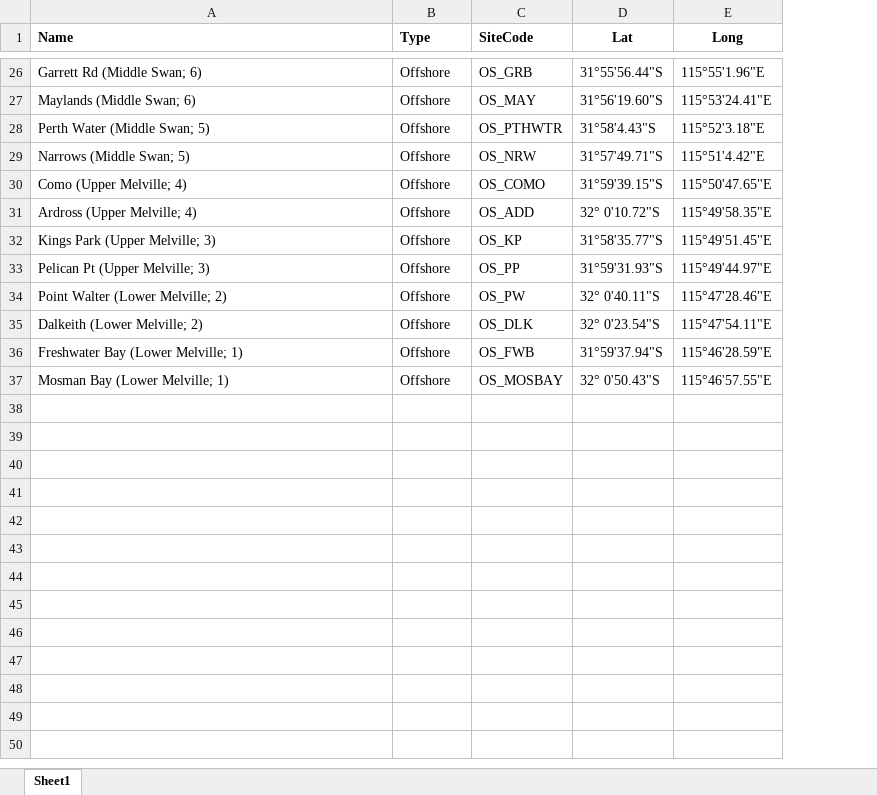
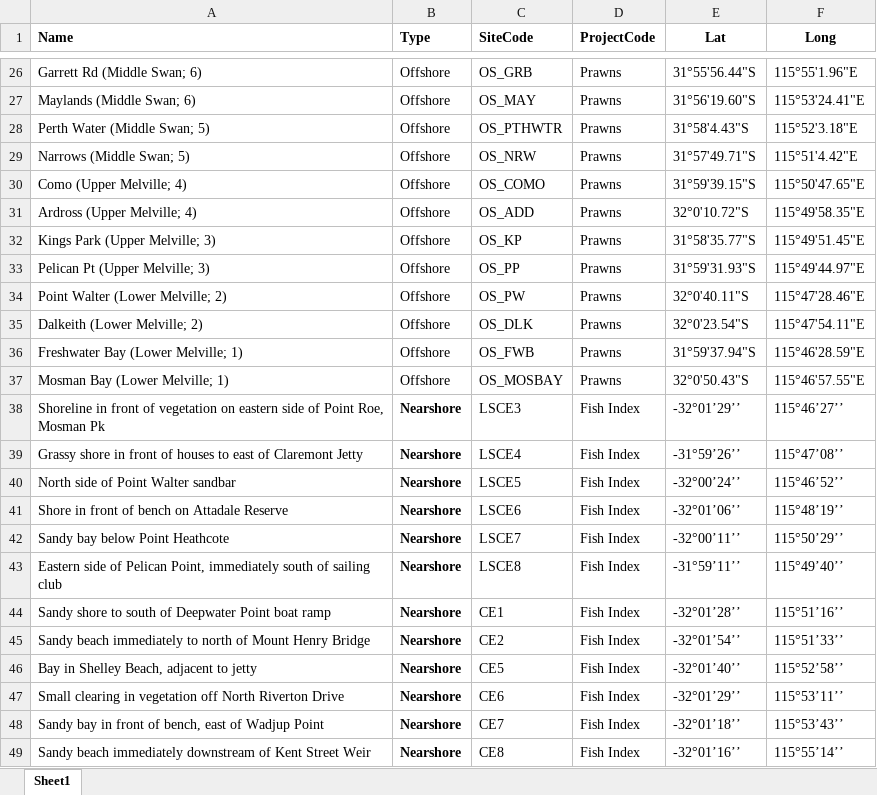
Before and after one commit to amina-uwa/SCERM, an Excel workbook: matlab/prawn_export_v1/Prawn_Sites.xlsx, sheet Sheet1, drawn as a sheet; only a part is shown, gaps mark what is left out; values as stored, in another font and other column widths than the file's, no borders; addresses are those after the commit; the diff covers the shown part only; the diff names each change by its address in the sheet, - before the commit and + after, or states it on an @@ line.

Commit message:
Added to Prawn export

```diff
--- a/matlab/prawn_export_v1/Prawn_Sites.xlsx (sheet Sheet1)
+++ b/matlab/prawn_export_v1/Prawn_Sites.xlsx (sheet Sheet1)
+column D (ProjectCode), rows 26-37: all Prawns
-E31 (Lat): 32° 0'10.72"S
+E31 (Lat): 32°0'10.72"S
-E34 (Lat): 32° 0'40.11"S
+E34 (Lat): 32°0'40.11"S
-E35 (Lat): 32° 0'23.54"S
+E35 (Lat): 32°0'23.54"S
-E37 (Lat): 32° 0'50.43"S
+E37 (Lat): 32°0'50.43"S
+row 38: Shoreline in front of vegetation on eastern side of Point Roe, Mosman Pk | Nearshore | LSCE3 | Fish Index | -32°01’29’’ | 115°46’27’’
+row 39: Grassy shore in front of houses to east of Claremont Jetty | Nearshore | LSCE4 | Fish Index | -31°59’26’’ | 115°47’08’’
+row 40: North side of Point Walter sandbar | Nearshore | LSCE5 | Fish Index | -32°00’24’’ | 115°46’52’’
+row 41: Shore in front of bench on Attadale Reserve | Nearshore | LSCE6 | Fish Index | -32°01’06’’ | 115°48’19’’
+row 42: Sandy bay below Point Heathcote | Nearshore | LSCE7 | Fish Index | -32°00’11’’ | 115°50’29’’
+row 43: Eastern side of Pelican Point, immediately south of sailing club | Nearshore | LSCE8 | Fish Index | -31°59’11’’ | 115°49’40’’
+row 44: Sandy shore to south of Deepwater Point boat ramp | Nearshore | CE1 | Fish Index | -32°01’28’’ | 115°51’16’’
+row 45: Sandy beach immediately to north of Mount Henry Bridge | Nearshore | CE2 | Fish Index | -32°01’54’’ | 115°51’33’’
+row 46: Bay in Shelley Beach, adjacent to jetty | Nearshore | CE5 | Fish Index | -32°01’40’’ | 115°52’58’’
+row 47: Small clearing in vegetation off North Riverton Drive | Nearshore | CE6 | Fish Index | -32°01’29’’ | 115°53’11’’
+row 48: Sandy bay in front of bench, east of Wadjup Point | Nearshore | CE7 | Fish Index | -32°01’18’’ | 115°53’43’’
+row 49: Sandy beach immediately downstream of Kent Street Weir | Nearshore | CE8 | Fish Index | -32°01’16’’ | 115°55’14’’
```
Also changed, not shown: 41 added rows, 17 edited cells and cell formats elsewhere in this sheet, 13 other files.
